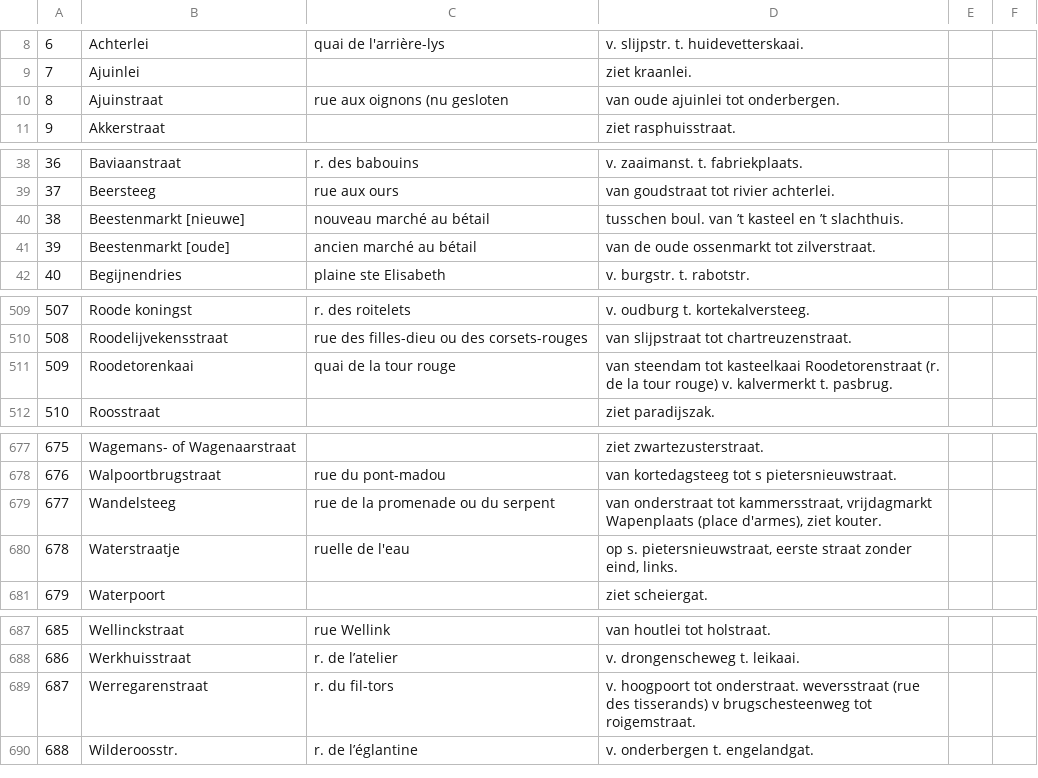
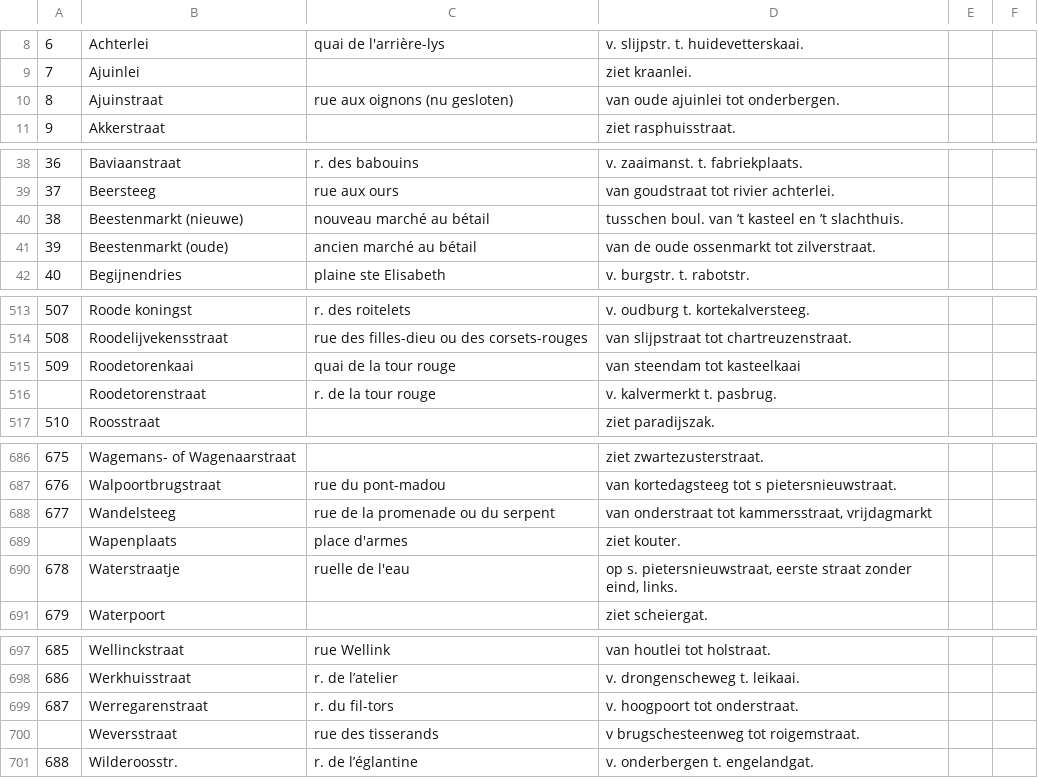
Before and after one commit to VincentDucatteeuw/Ghent-Gazetteer, a CSV file: data/derived/place observations/Wegwijzers der Stad Gent/Street indexes/1875_UB_PARSING.csv, drawn as a sheet; only a part is shown, gaps mark what is left out; addresses are those after the commit; the diff covers the shown part only; the diff names each change by its address in the sheet, - before the commit and + after, or states it on an @@ line.

```diff
--- a/data/derived/place observations/Wegwijzers der Stad Gent/Street indexes/1875_UB_PARSING.csv
+++ b/data/derived/place observations/Wegwijzers der Stad Gent/Street indexes/1875_UB_PARSING.csv
-C10: rue aux oignons (nu gesloten
+C10: rue aux oignons (nu gesloten)
-B40: Beestenmarkt [nieuwe]
+B40: Beestenmarkt (nieuwe)
-B41: Beestenmarkt [oude]
+B41: Beestenmarkt (oude)
-D515: …tot kasteelkaai Roodetorenstraat (r. de la tour rouge) v. kalvermerkt t. pasbrug.
+D515: …tot kasteelkaai
+row 516:  | Roodetorenstraat | r. de la tour rouge | v. kalvermerkt t. pasbrug.
-D688: …kammersstraat, vrijdagmarkt Wapenplaats (place d'armes), ziet kouter.
+D688: …kammersstraat, vrijdagmarkt
+row 689:  | Wapenplaats | place d'armes | ziet kouter.
-D699: …tot onderstraat. weversstraat (rue des tisserands) v brugschesteenweg tot roigemstraat.
+D699: …tot onderstraat.
+row 700:  | Weversstraat | rue des tisserands | v brugschesteenweg tot roigemstraat.
```
Also changed, not shown: 15 added rows, 5 removed rows, 9 edited cells and row numbers in column A elsewhere in this file, 1 other file.
